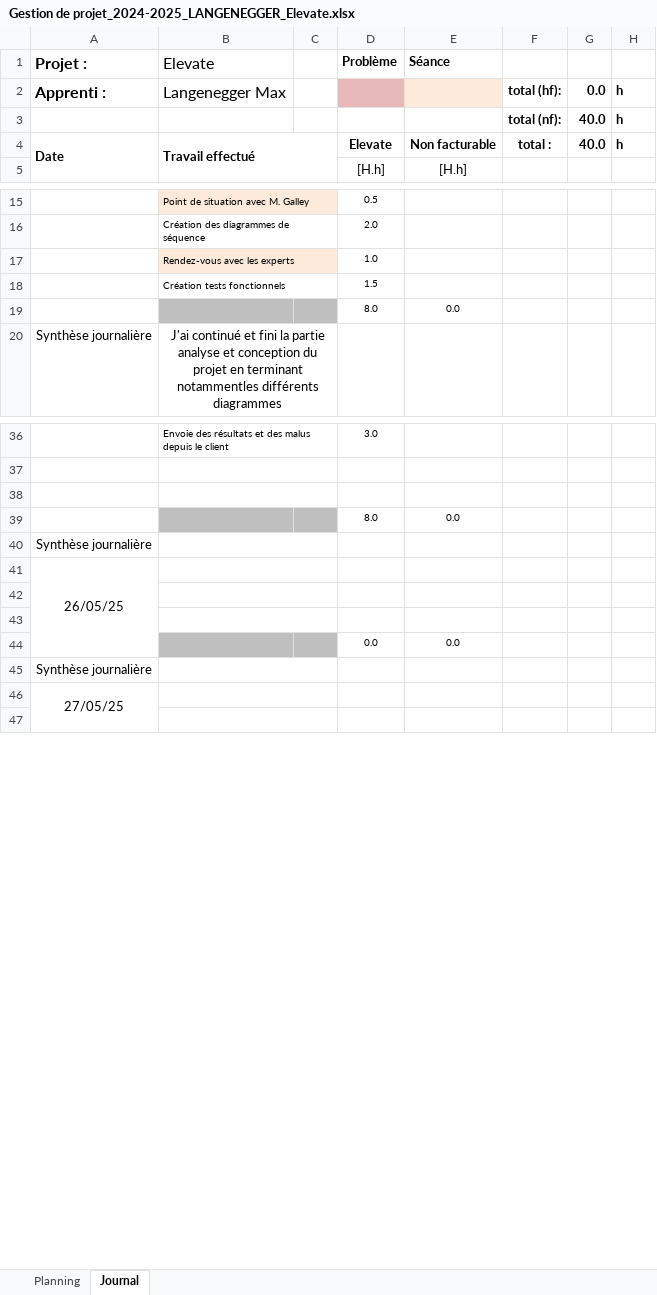
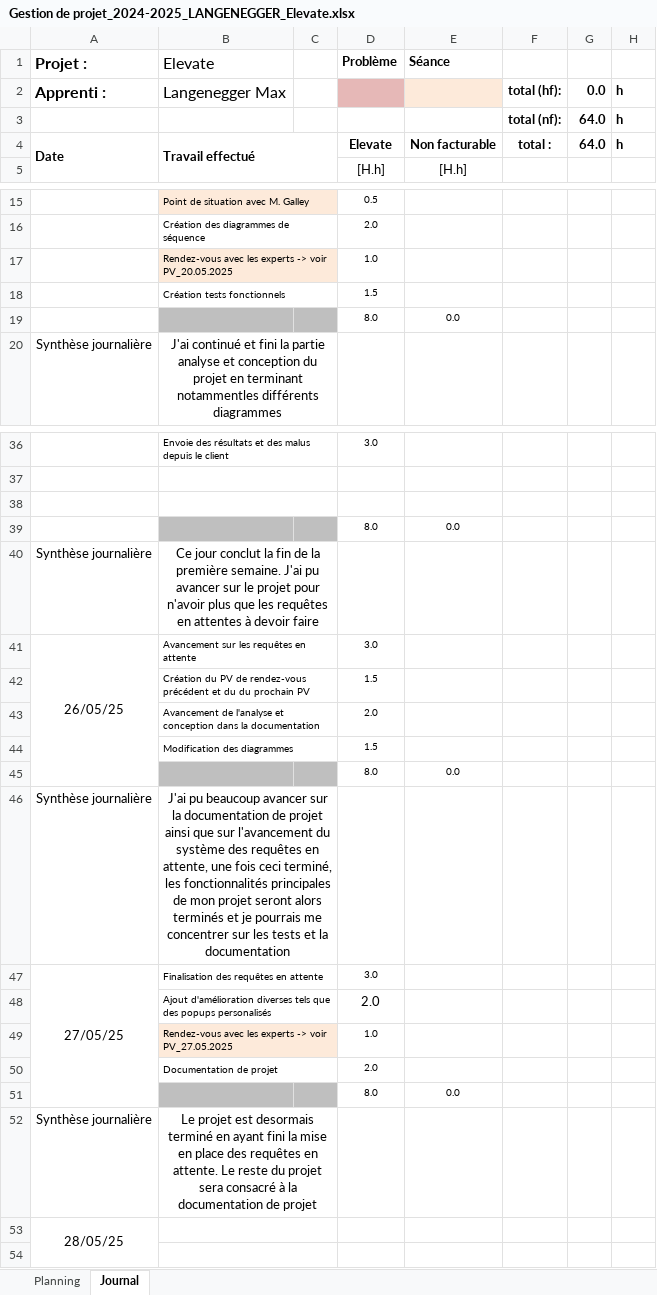
Before and after one commit to langeneggerm/TPI_Elevate, an Excel workbook: Gestion de projet/Gestion de projet_2024-2025_LANGENEGGER_Elevate.xlsx, sheet Journal, drawn as a sheet; only a part is shown, gaps mark what is left out; values as stored, in another font and other column widths than the file's, no borders; conditional formats not drawn; removed rows and columns are numbered as before the commit, all else as after; the diff covers the shown part only; the diff names each change by its address in the sheet, - before the commit and + after, or states it on an @@ line.

```diff
--- a/Gestion de projet/Gestion de projet_2024-2025_LANGENEGGER_Elevate.xlsx (sheet Journal)
+++ b/Gestion de projet/Gestion de projet_2024-2025_LANGENEGGER_Elevate.xlsx (sheet Journal)
-G3:G4: 40.0
+G3:G4: 64.0
-B17 (Elevate): Rendez-vous avec les experts
+B17 (Elevate): Rendez-vous avec les experts -> voir PV_20.05.2025
-B40 (Elevate): (empty)
+B40 (Elevate): Ce jour conclut la fin de la première semaine. J'ai pu avancer sur le projet pour n'avoir plus que les requêtes en attentes à devoir faire
-B41 (Elevate): (empty)
+B41 (Elevate): Avancement sur les requêtes en attente
-D41 (Problème): (empty)
+D41 (Problème): 3.0
-row 42: (empty)
+row 42:  | Création du PV de rendez-vous précédent et du du prochain PV |  | 1.5
-row 43: (empty)
+row 43:  | Avancement de l'analyse et conception dans la documentation |  | 2.0
-row 44:  |  |  | 0.0 | 0.0
+row 44:  | Modification des diagrammes |  | 1.5
+row 45:  |  |  | 8.0 | 0.0
-B46 (Elevate): (empty)
+B46 (Elevate): J'ai pu beaucoup avancer sur la documentation de projet ainsi que sur l'avancement du système des requêtes en attente, une fois ceci terminé, les fonctionnalités principales de mon projet seront alors terminés et je pourrais me concentrer sur les tests et la documentation
+row 47: 27/05/25 | Finalisation des requêtes en attente |  | 3.0
+row 48:  | Ajout d'amélioration diverses tels que des popups personalisés |  | 2.0
+row 49:  | Rendez-vous avec les experts -> voir PV_27.05.2025 |  | 1.0
+row 50:  | Documentation de projet |  | 2.0
+row 51:  |  |  | 8.0 | 0.0
+row 52: Synthèse journalière | Le projet est desormais terminé en ayant fini la mise en place des requêtes en attente. Le reste du projet sera consacré à la documentation de projet
-A53 (Projet :): 27/05/25
+A53 (Projet :): 28/05/25
```
Also changed, not shown: 6 removed rows, 10 edited cells, cell formats and merged cells elsewhere in this sheet, sheet Planning, formulas that keep their value, charts or pictures, 7 other files.
